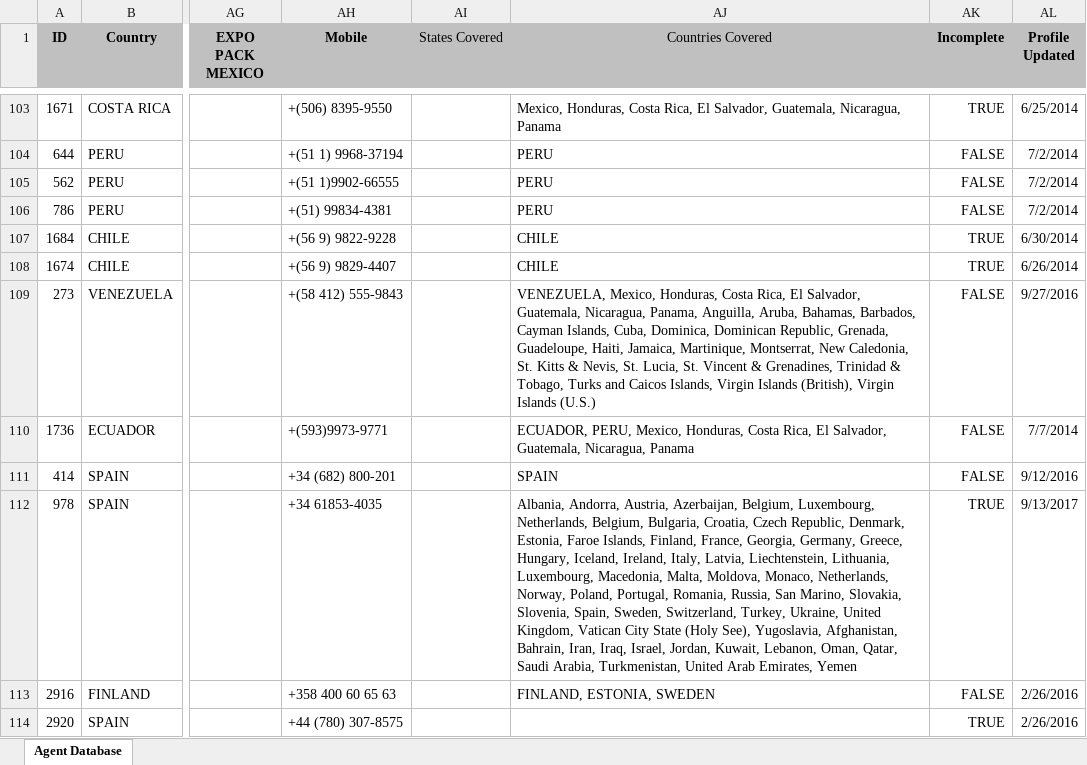
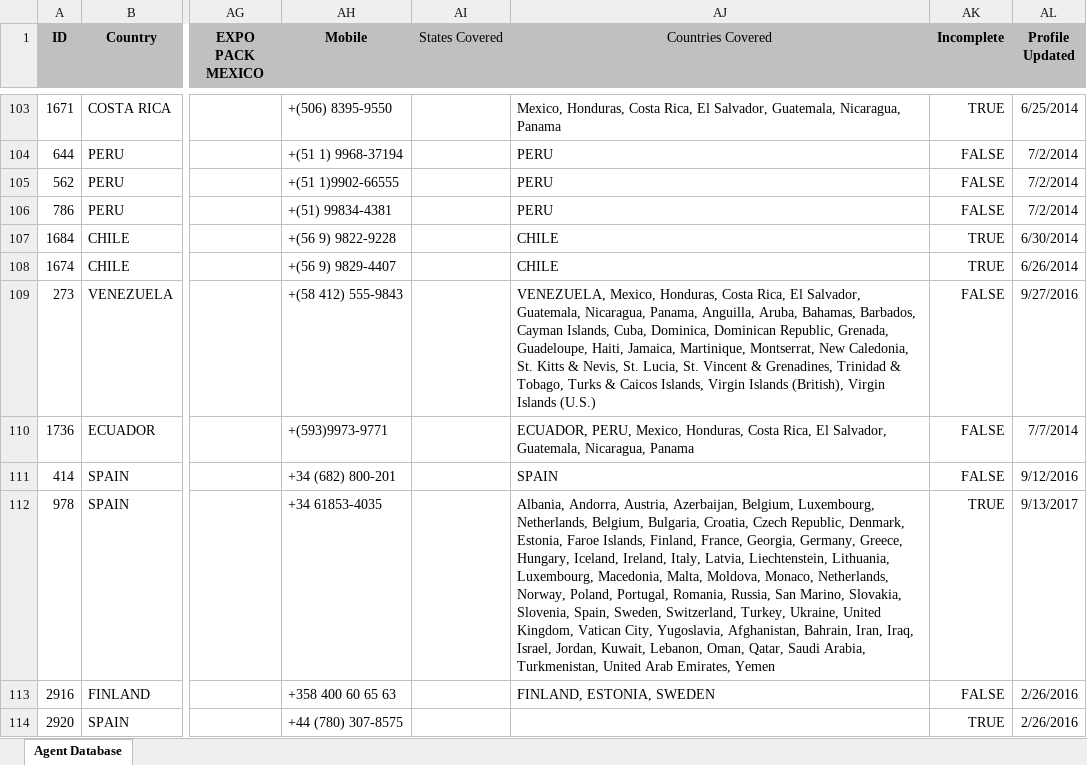
Before and after one commit to skymen-drudesk/pmmidev, an Excel workbook: html/modules/custom/pmmi_import/import_files/company.xlsx, sheet Agent Database, drawn as a sheet; only a part is shown, gaps mark what is left out; values as stored, in another font and other column widths than the file's, no borders; charts and pictures and conditional formats not drawn; the diff covers the shown part only; the diff names each change by its address in the sheet, - before the commit and + after, or states it on an @@ line.

Commit message:
#2258 Updating company import file.

```diff
--- a/html/modules/custom/pmmi_import/import_files/company.xlsx (sheet Agent Database)
+++ b/html/modules/custom/pmmi_import/import_files/company.xlsx (sheet Agent Database)
-AJ109 (Countries Covered): …Tobago, Turks and Caicos Islands,…
+AJ109 (Countries Covered): …Tobago, Turks & Caicos Islands,…
-AJ112 (Countries Covered): …Kingdom, Vatican City State (Holy See), Yugoslavia, Afghanistan,…
+AJ112 (Countries Covered): …Kingdom, Vatican City, Yugoslavia, Afghanistan,…
```
Also changed, not shown: 71 edited cells elsewhere in this sheet.
